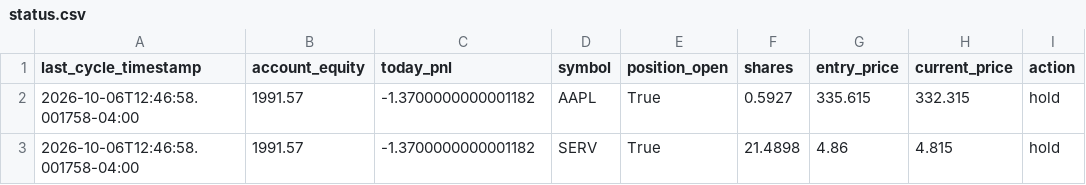
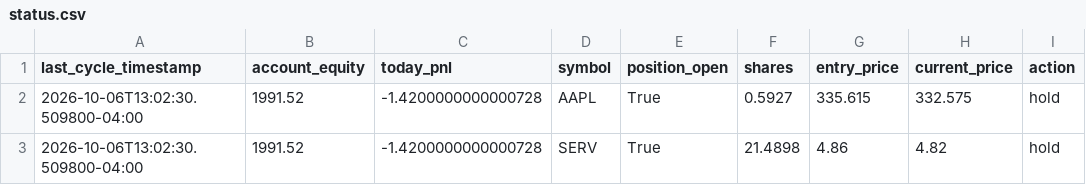
Before and after one commit to SinbadTheExplorer/graywind, a CSV file: dashboard-data/small/status.csv, drawn as a sheet; only a part is shown; the diff names each change by its address in the sheet, - before the commit and + after, or states it on an @@ line.

```diff
--- a/dashboard-data/small/status.csv
+++ b/dashboard-data/small/status.csv
-A2:A3 (last_cycle_timestamp): 2026-10-06T12:46:58.001758-04:00
+A2:A3 (last_cycle_timestamp): 2026-10-06T13:02:30.509800-04:00
-B2:B3 (account_equity): 1991.57
+B2:B3 (account_equity): 1991.52
-C2:C3 (today_pnl): -1.3700000000001182
+C2:C3 (today_pnl): -1.4200000000000728
-H2 (current_price): 332.315
+H2 (current_price): 332.575
-H3 (current_price): 4.815
+H3 (current_price): 4.82
```
Also changed, not shown: dashboard-data/small/equity_curve.csv, state/small/equity_history.csv.
